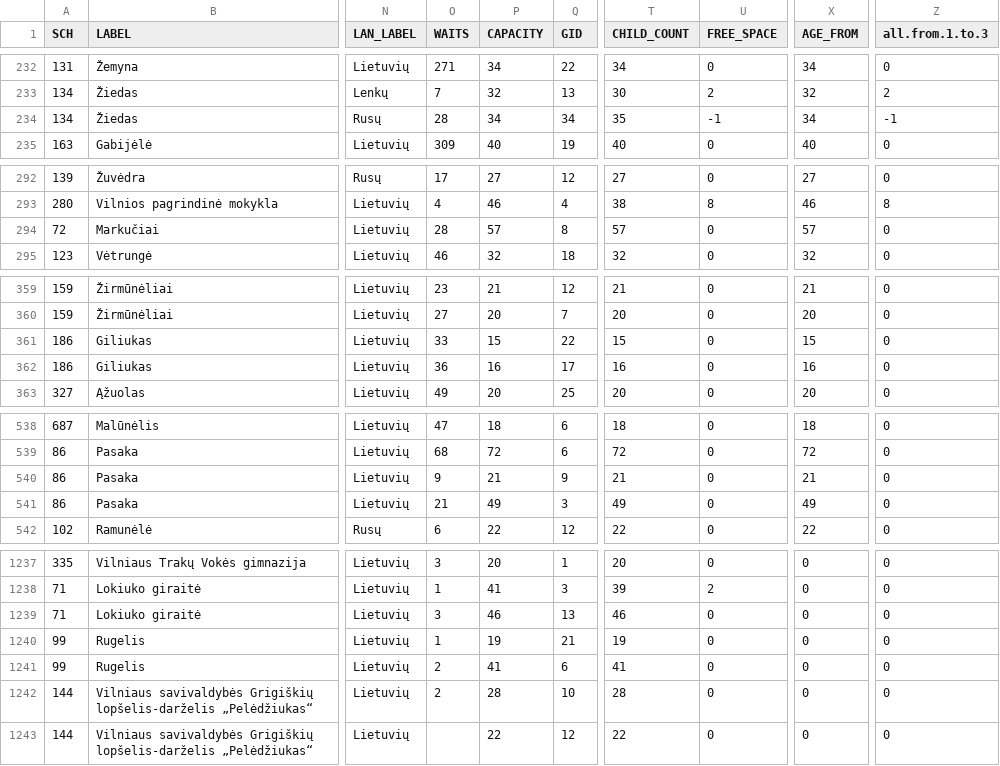
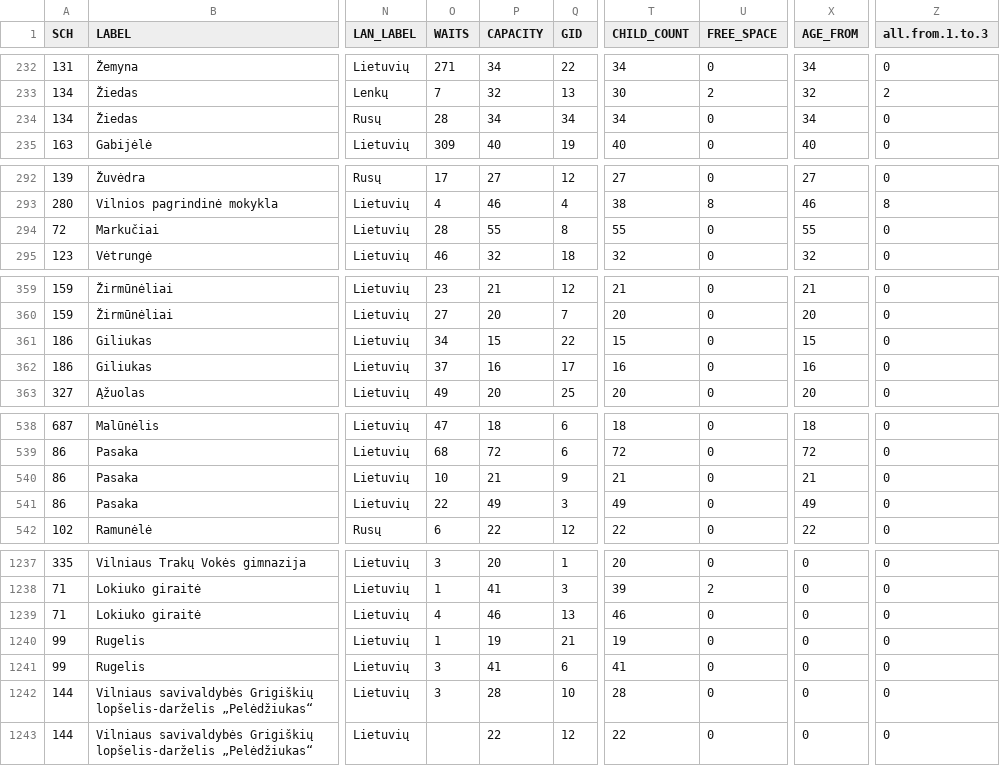
Before and after one commit to vilnius/darzeliai, a CSV file: data/darzeliai_grupes.csv, drawn as a sheet; only a part is shown, gaps mark what is left out; the diff covers the shown part only; the diff names each change by its address in the sheet, - before the commit and + after, or states it on an @@ line.

```diff
--- a/data/darzeliai_grupes.csv
+++ b/data/darzeliai_grupes.csv
-T234 (CHILD_COUNT): 35
+T234 (CHILD_COUNT): 34
-U234 (FREE_SPACE): -1
+U234 (FREE_SPACE): 0
-Z234 (all.from.1.to.3): -1
+Z234 (all.from.1.to.3): 0
-P294 (CAPACITY): 57
+P294 (CAPACITY): 55
-T294 (CHILD_COUNT): 57
+T294 (CHILD_COUNT): 55
-X294 (AGE_FROM): 57
+X294 (AGE_FROM): 55
-O361 (WAITS): 33
+O361 (WAITS): 34
-O362 (WAITS): 36
+O362 (WAITS): 37
-O540 (WAITS): 9
+O540 (WAITS): 10
-O541 (WAITS): 21
+O541 (WAITS): 22
-O1239 (WAITS): 3
+O1239 (WAITS): 4
-O1241:O1242 (WAITS): 2
+O1241:O1242 (WAITS): 3
```
Also changed, not shown: 36 edited cells elsewhere in this file.
